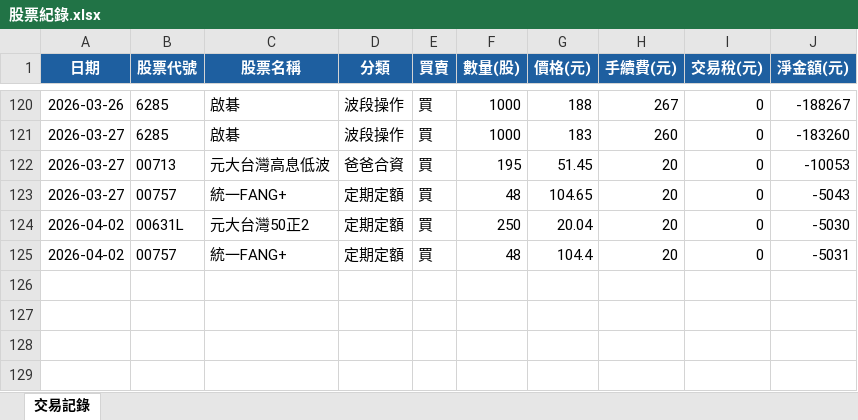
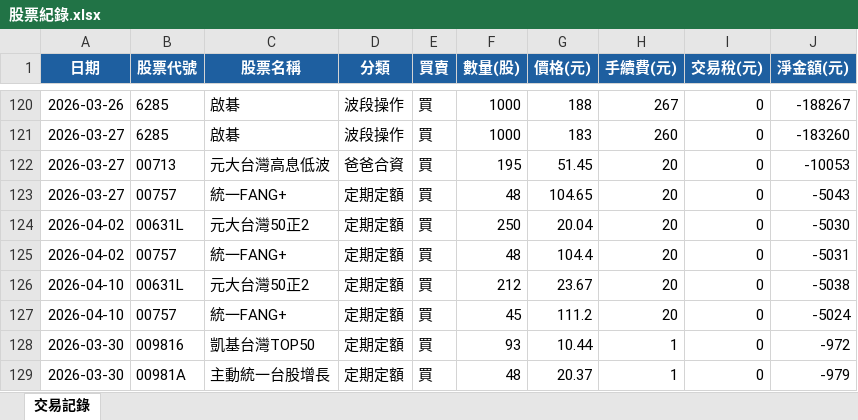
Before and after one commit to jkytte-alt/GitHub_alex_repo, an Excel workbook: 股票紀錄.xlsx, sheet 交易記錄, drawn as a sheet; only a part is shown, gaps mark what is left out; values as stored, in another font and other column widths than the file's, no borders; the diff names each change by its address in the sheet, - before the commit and + after, or states it on an @@ line.

```diff
--- a/股票紀錄.xlsx (sheet 交易記錄)
+++ b/股票紀錄.xlsx (sheet 交易記錄)
+row 126: 2026-04-10 | 00631L | 元大台灣50正2 | 定期定額 | 買 | 212 | 23.67 | 20 | 0 | -5038
+row 127: 2026-04-10 | 00757 | 統一FANG+ | 定期定額 | 買 | 45 | 111.2 | 20 | 0 | -5024
+row 128: 2026-03-30 | 009816 | 凱基台灣TOP50 | 定期定額 | 買 | 93 | 10.44 | 1 | 0 | -972
+row 129: 2026-03-30 | 00981A | 主動統一台股增長 | 定期定額 | 買 | 48 | 20.37 | 1 | 0 | -979
```
Also changed, not shown: 3 other files.
